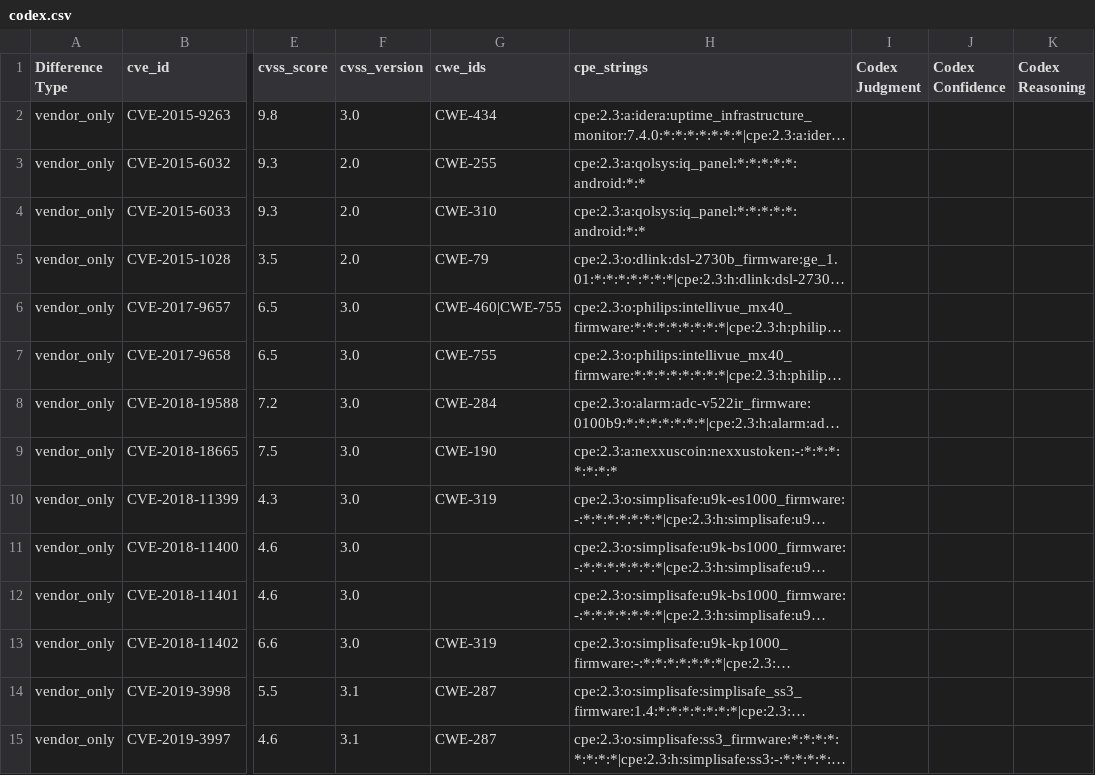
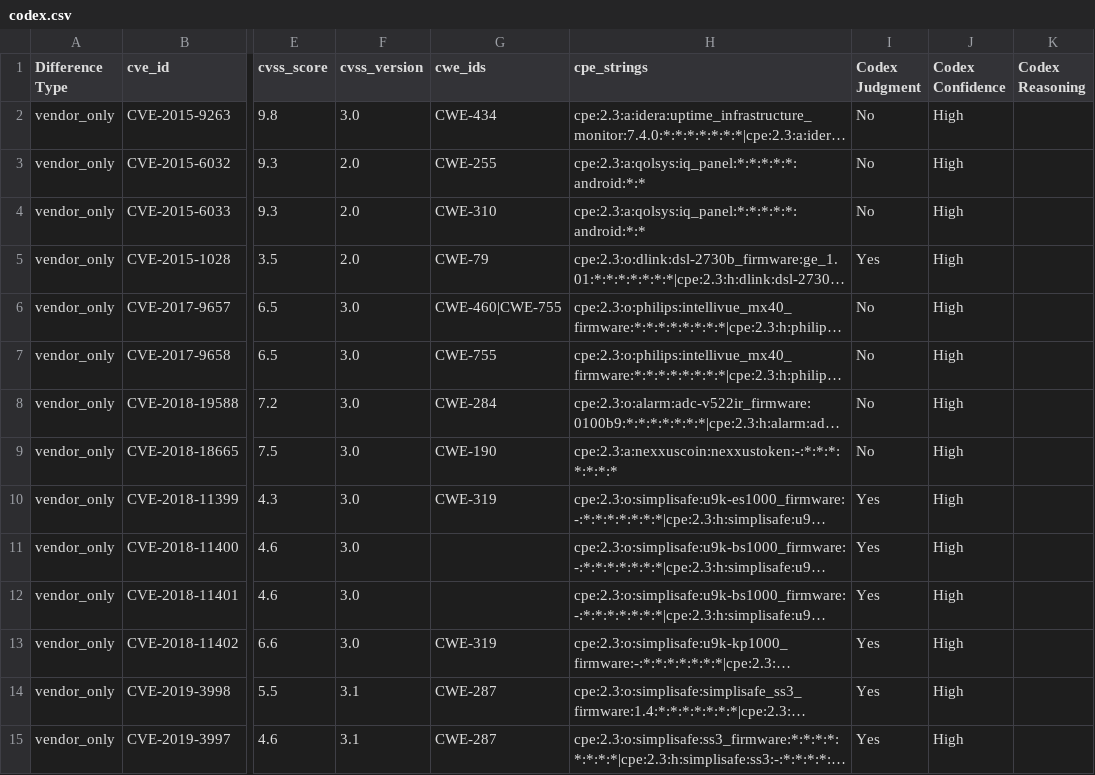
Before and after one commit to constrictingsnake/Home-IoT-Security, a CSV file: data/difference/alarms/reviews/codex.csv, drawn as a sheet; only a part is shown, gaps mark what is left out; long unchanged cells end in …; the diff covers the shown part only; the diff names each change by its address in the sheet, - before the commit and + after, or states it on an @@ line.

```diff
--- a/data/difference/alarms/reviews/codex.csv
+++ b/data/difference/alarms/reviews/codex.csv
-I2:I4 (Codex Judgment): (empty)
+I2:I4 (Codex Judgment): No
-J2:J15 (Codex Confidence): (empty)
+J2:J15 (Codex Confidence): High
-I5 (Codex Judgment): (empty)
+I5 (Codex Judgment): Yes
-I6:I9 (Codex Judgment): (empty)
+I6:I9 (Codex Judgment): No
-I10:I15 (Codex Judgment): (empty)
+I10:I15 (Codex Judgment): Yes
```
Also changed, not shown: 100 edited cells elsewhere in this file, data/difference/airconditioner/reviews/codex.csv, data/difference/babymonitor/reviews/codex.csv, 8 other files.
